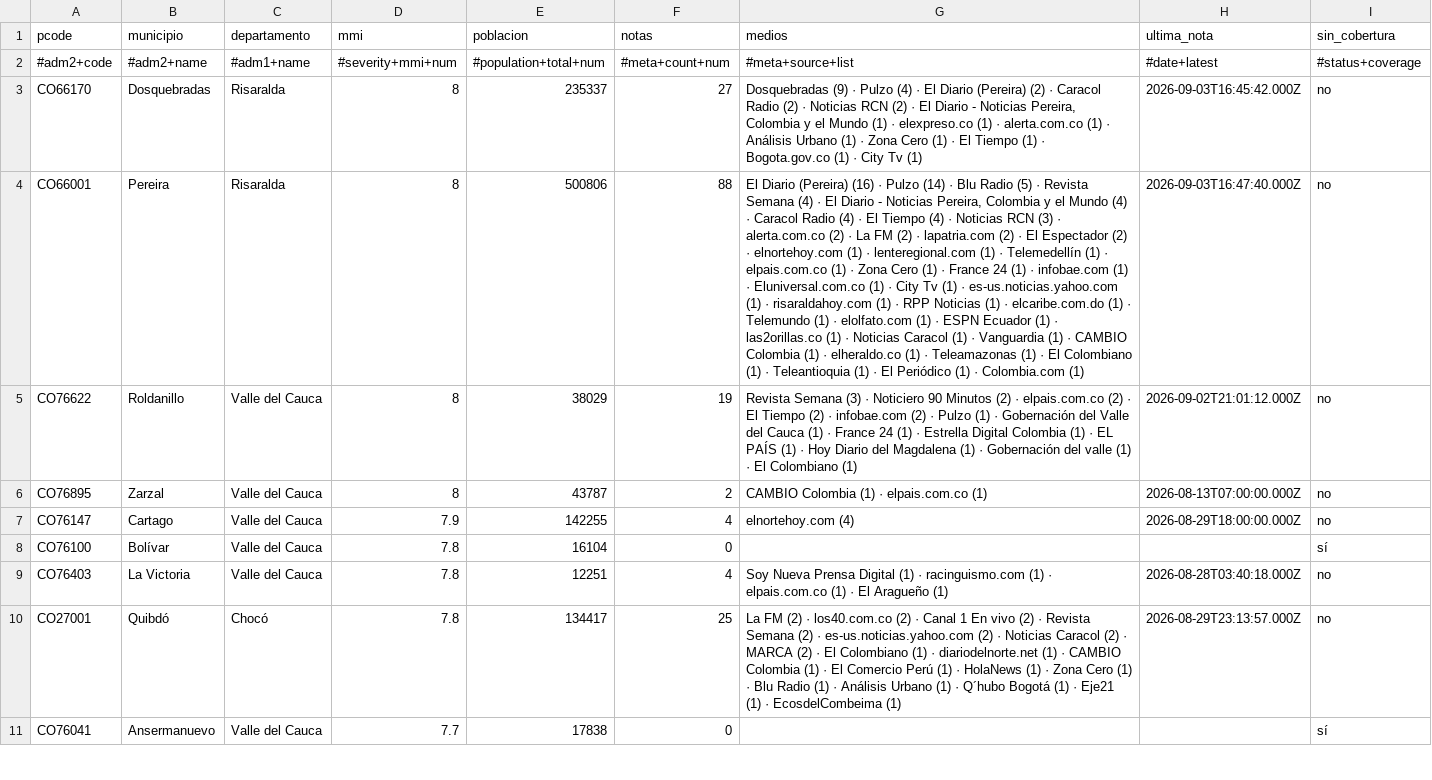
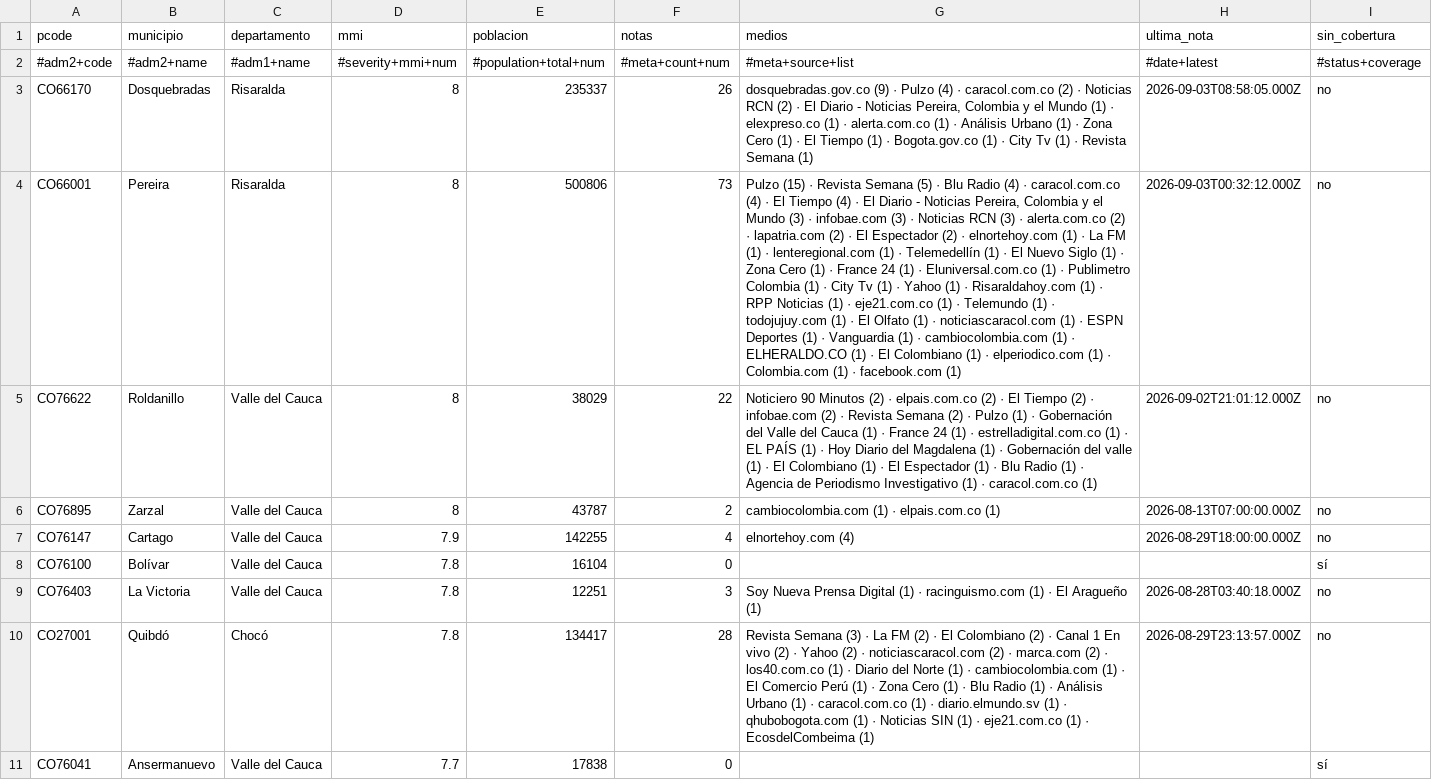
Before and after one commit to YesidAlmanzaGamba/report_cali, a CSV file: data/export/cobertura-por-municipio.csv, drawn as a sheet; only a part is shown; the diff covers the shown part only; the diff names each change by its address in the sheet, - before the commit and + after, or states it on an @@ line.

```diff
--- a/data/export/cobertura-por-municipio.csv
+++ b/data/export/cobertura-por-municipio.csv
-F3 (notas): 27
+F3 (notas): 26
-G3 (medios): Dosquebradas (9) · Pulzo (4) · El Diario (Pereira) (2) · Caracol Radio (2) · Noticias RCN (2) · El Diario - Noticias Pereira, Colombia y el Mundo (1) · elexpreso.co (1) · alerta.com.co (1) · Análisis Urbano (1) · Zona Cero (1) · El Tiempo (1) · Bogota.gov.co (1) · City Tv (1)
+G3 (medios): dosquebradas.gov.co (9) · Pulzo (4) · caracol.com.co (2) · Noticias RCN (2) · El Diario - Noticias Pereira, Colombia y el Mundo (1) · elexpreso.co (1) · alerta.com.co (1) · Análisis Urbano (1) · Zona Cero (1) · El Tiempo (1) · Bogota.gov.co (1) · City Tv (1) · Revista Semana (1)
-H3 (ultima_nota): 2026-09-03T16:45:42.000Z
+H3 (ultima_nota): 2026-09-03T08:58:05.000Z
-F4 (notas): 88
+F4 (notas): 73
-G4 (medios): El Diario (Pereira) (16) · Pulzo (14) · Blu Radio (5) · Revista Semana (4) · El Diario - Noticias Pereira, Colombia y el Mundo (4) · Caracol Radio (4) · El Tiempo (4) · Noticias RCN (3) · alerta.com.co (2) · La FM (2) · lapatria.com (2) · El Espectador (2) · elnortehoy.com (1) · lenteregional.com (1) · Telemedellín (1) · elpais.com.co (1) · Zona Cero (1) · France 24 (1) · infobae.com (1) · Eluniversal.com.co (1) · City Tv (1) · es-us.noticias.yahoo.com (1) · risaraldahoy.com (1) · RPP Noticias (1) · elcaribe.com.do (1) · Telemundo (1) · elolfato.com (1) · ESPN Ecuador (1) · las2orillas.co (1) · Noticias Caracol (1) · Vanguardia (1) · CAMBIO Colombia (1) · elheraldo.co (1) · Teleamazonas (1) · El Colombiano (1) · Teleantioquia (1) · El Periódico (1) · Colombia.com (1)
+G4 (medios): Pulzo (15) · Revista Semana (5) · Blu Radio (4) · caracol.com.co (4) · El Tiempo (4) · El Diario - Noticias Pereira, Colombia y el Mundo (3) · infobae.com (3) · Noticias RCN (3) · alerta.com.co (2) · lapatria.com (2) · El Espectador (2) · elnortehoy.com (1) · La FM (1) · lenteregional.com (1) · Telemedellín (1) · El Nuevo Siglo (1) · Zona Cero (1) · France 24 (1) · Eluniversal.com.co (1) · Publimetro Colombia (1) · City Tv (1) · Yahoo (1) · Risaraldahoy.com (1) · RPP Noticias (1) · eje21.com.co (1) · Telemundo (1) · todojujuy.com (1) · El Olfato (1) · noticiascaracol.com (1) · ESPN Deportes (1) · Vanguardia (1) · cambiocolombia.com (1) · ELHERALDO.CO (1) · El Colombiano (1) · elperiodico.com (1) · Colombia.com (1) · facebook.com (1)
-H4 (ultima_nota): 2026-09-03T16:47:40.000Z
+H4 (ultima_nota): 2026-09-03T00:32:12.000Z
-F5 (notas): 19
+F5 (notas): 22
-G5 (medios): Revista Semana (3) · Noticiero 90 Minutos (2) · elpais.com.co (2) · El Tiempo (2) · infobae.com (2) · Pulzo (1) · Gobernación del Valle del Cauca (1) · France 24 (1) · Estrella Digital Colombia (1) · EL PAÍS (1) · Hoy Diario del Magdalena (1) · Gobernación del valle (1) · El Colombiano (1)
+G5 (medios): Noticiero 90 Minutos (2) · elpais.com.co (2) · El Tiempo (2) · infobae.com (2) · Revista Semana (2) · Pulzo (1) · Gobernación del Valle del Cauca (1) · France 24 (1) · estrelladigital.com.co (1) · EL PAÍS (1) · Hoy Diario del Magdalena (1) · Gobernación del valle (1) · El Colombiano (1) · El Espectador (1) · Blu Radio (1) · Agencia de Periodismo Investigativo (1) · caracol.com.co (1)
-G6 (medios): CAMBIO Colombia (1) · elpais.com.co (1)
+G6 (medios): cambiocolombia.com (1) · elpais.com.co (1)
-F9 (notas): 4
+F9 (notas): 3
-G9 (medios): …(1) · elpais.com.co (1) · El Aragueño…
+G9 (medios): …(1) · El Aragueño…
-F10 (notas): 25
+F10 (notas): 28
-G10 (medios): La FM (2) · los40.com.co (2) · Canal 1 En vivo (2) · Revista Semana (2) · es-us.noticias.yahoo.com (2) · Noticias Caracol (2) · MARCA (2) · El Colombiano (1) · diariodelnorte.net (1) · CAMBIO Colombia (1) · El Comercio Perú (1) · HolaNews (1) · Zona Cero (1) · Blu Radio (1) · Análisis Urbano (1) · Q´hubo Bogotá (1) · Eje21 (1) ·…
+G10 (medios): Revista Semana (3) · La FM (2) · El Colombiano (2) · Canal 1 En vivo (2) · Yahoo (2) · noticiascaracol.com (2) · marca.com (2) · los40.com.co (1) · Diario del Norte (1) · cambiocolombia.com (1) · El Comercio Perú (1) · Zona Cero (1) · Blu Radio (1) · Análisis Urbano (1) · caracol.com.co (1) · diario.elmundo.sv (1) · qhubobogota.com (1) · Noticias SIN (1) · eje21.com.co (1) ·…
```
Also changed, not shown: 2 added rows, 3 removed rows and 50 edited cells elsewhere in this file, 5 other files.
